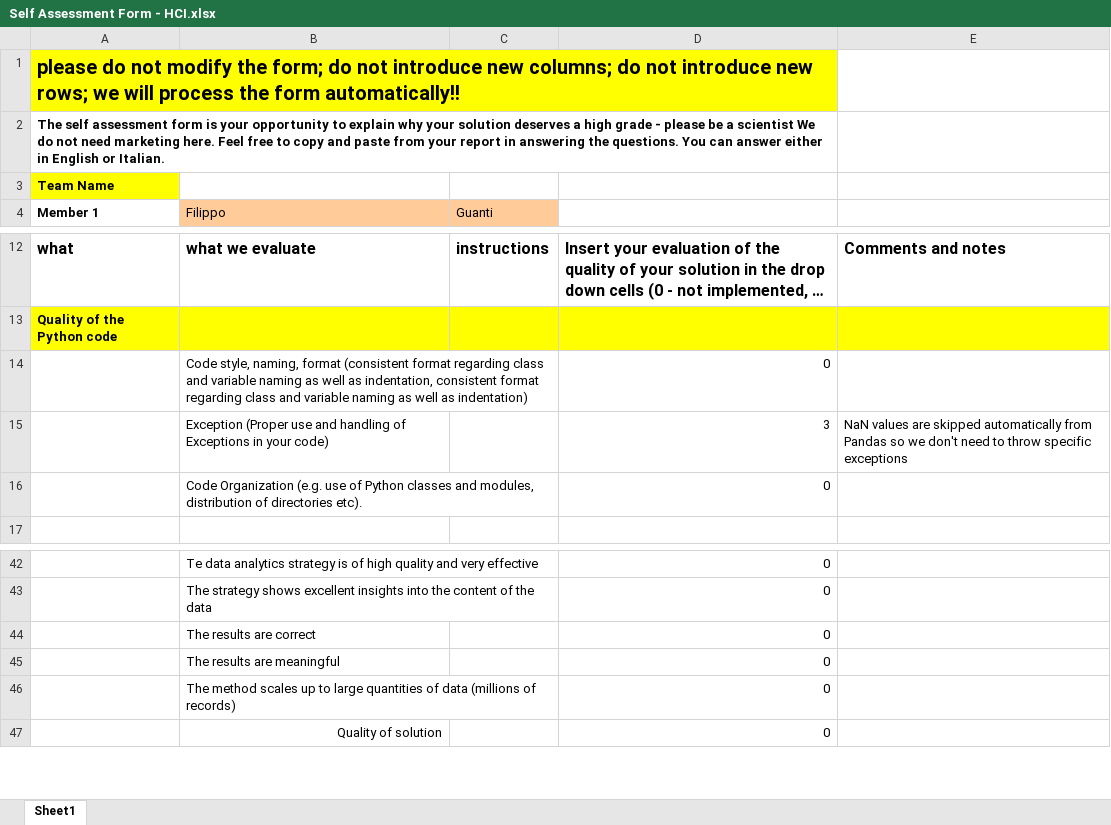
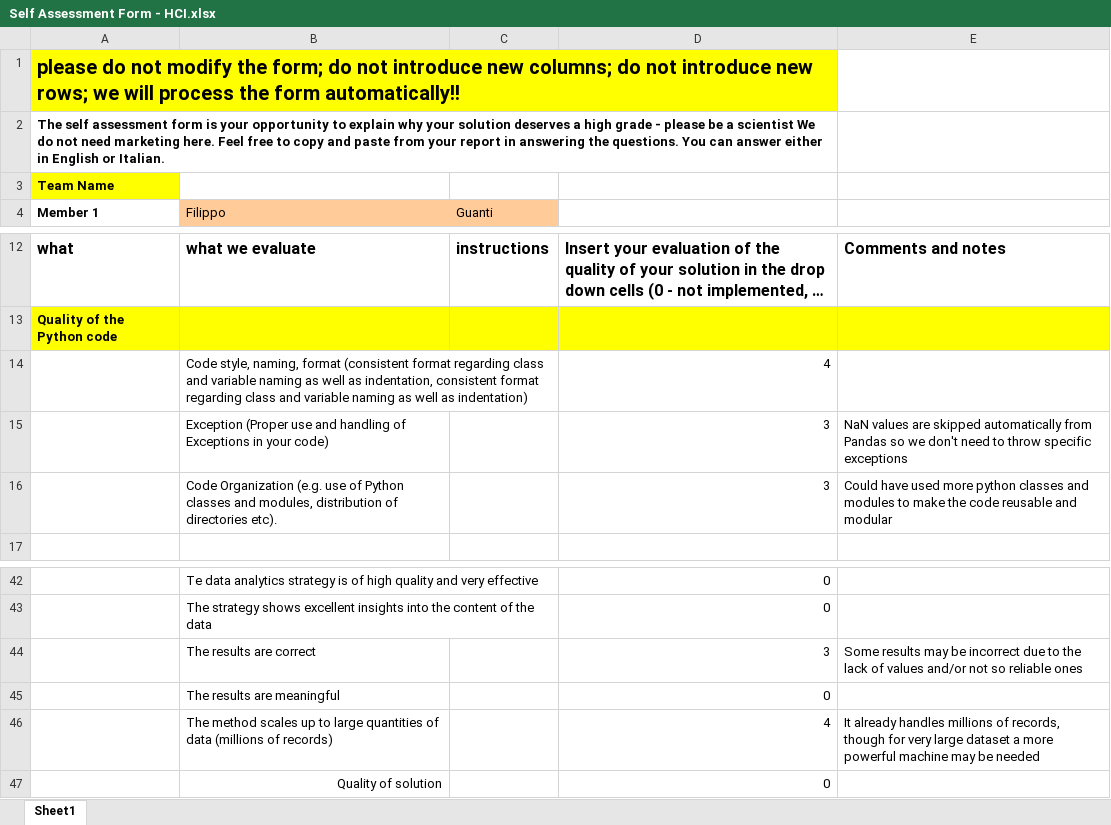
Before and after one commit to denis-budau/HCI-TWEB_2025-26, an Excel workbook: report/HCI/Self Assessment Form - HCI.xlsx, sheet Sheet1, drawn as a sheet; only a part is shown, gaps mark what is left out; long unchanged cells end in …; values as stored, in another font and other column widths than the file's, no borders; removed rows and columns are numbered as before the commit, all else as after; the diff names each change by its address in the sheet, - before the commit and + after, or states it on an @@ line.

```diff
--- a/report/HCI/Self Assessment Form - HCI.xlsx (sheet Sheet1)
+++ b/report/HCI/Self Assessment Form - HCI.xlsx (sheet Sheet1)
-D14: 0
+D14: 4
-row 16:  | Code Organization (e.g. use of Python classes and modules, distribution of directories etc). |  | 0
+row 16:  | Code Organization (e.g. use of Python classes and modules, distribution of directories etc). |  | 3 | Could have used more python classes and modules to make the code reusable and modular
-row 44:  | The results are correct |  | 0
+row 44:  | The results are correct |  | 3 | Some results may be incorrect due to the lack of values and/or not so reliable ones
-row 46:  | The method scales up to large quantities of data (millions of records) |  | 0
+row 46:  | The method scales up to large quantities of data (millions of records) |  | 4 | It already handles millions of records, though for very large dataset a more powerful machine may be needed
```
Also changed, not shown: 2 other files.
